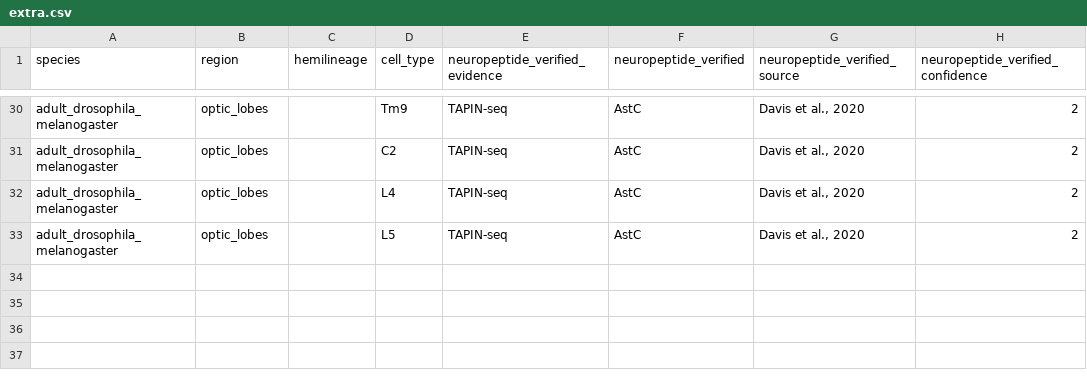
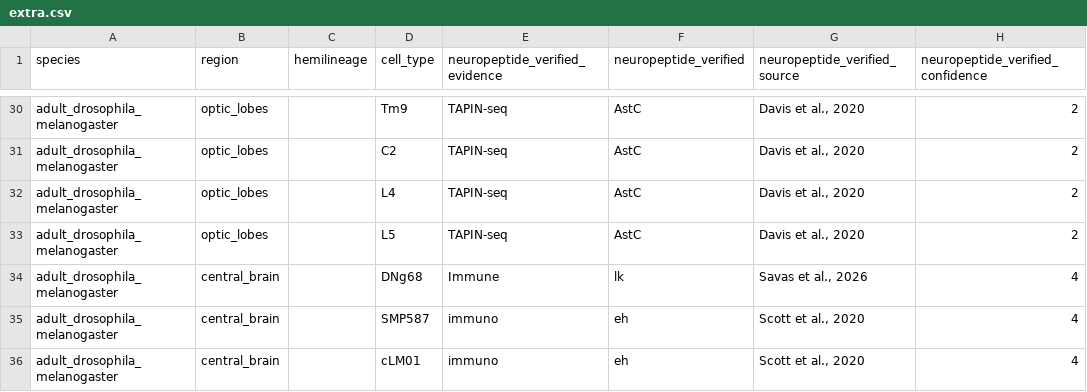
Before and after one commit to flyconnectome/drosophila_neuropeptides, a CSV file: gt_sources/extra.csv, drawn as a sheet; only a part is shown, gaps mark what is left out.

Commit message:
Drop LNd_b (ASB), keep Pm3; and migrate Meet's additions into extra.csv
TWO THINGS.

1. LNd_b DROPPED, Pm3 KEPT, on ASB's instruction, via gt_sources/exclusions.csv
   so the removal is recorded with its reason and is reversible. It removed TWO
   rows -- LNd_b appeared twice in gt_np_data.csv (238 -> 236).

   LNd_b ALONE CAUSED THE ENTIRE THRESHOLD SHIFT. With it gone the threshold
   returns to where it was:
     FAFB  0.00319378101138 -> 0.00319378101138  (bit-identical)
     BANC  0.00603649131494 -> 0.00603651228794  (+0.000%, 2e-8)
   and discrimination is marginally BETTER than either previous state
   (FAFB AUC 0.88903 -> 0.89020, BANC 0.91898 -> 0.92019). At soma DCV density
   0.00225 it sat below the cut it was helping to define, so it pulled the
   protein-evidence positive set down. Nothing in the paper is stale after all;
   the earlier "+40.6%" warning is retracted.

2. MEET'S ADDITIONS MIGRATED INTO gt_sources/extra.csv (DNg68/lk, SMP587/EH,
   cLM01/EH), which answers ASB's question about where his input should live.
   organise_np_data.R already merges SeaTable and extra.csv -- line 212,
   `ft.np <- plyr::rbind.fill(ft.np, extra)` -- so anything in extra.csv survives
   a rebuild. Meet's changes were direct edits to gt_np_data.csv and were in
   NEITHER source, which is exactly why a rebuild would have discarded them. His
   withdrawals were already migrated to exclusions.csv.

   STILL NOT EXPRESSIBLE IN A SOURCE, and flagged rather than bodged: his TEN
   RE-KEYINGS (midbrain/0 -> central_brain/<real hemilineage>). extra.csv is
   rbind-only, so it can add a row but cannot correct a field on an existing one
   -- putting them there would duplicate the cell types rather than fix them.
   Those belong in SeaTable, or need a third mechanism analogous to
   exclusions.csv. Until then the commented-out union at lines 259-261 is the
   only thing standing between a rebuild and losing them.

```diff
--- a/gt_sources/extra.csv
+++ b/gt_sources/extra.csv
@@ -33 +33,4 @@ adult_drosophila_melanogaster,optic_lobes,,L4,TAPIN-seq,AstC,"Davis et al., 2020
 adult_drosophila_melanogaster,optic_lobes,,L5,TAPIN-seq,AstC,"Davis et al., 2020",2
+adult_drosophila_melanogaster,central_brain,,DNg68,Immune,lk,"Savas et al., 2026",4
+adult_drosophila_melanogaster,central_brain,,SMP587,immuno,eh,"Scott et al., 2020",4
+adult_drosophila_melanogaster,central_brain,,cLM01,immuno,eh,"Scott et al., 2020",4
```
Also changed, not shown: gt_np_data.csv, gt_sources/exclusions.csv.
